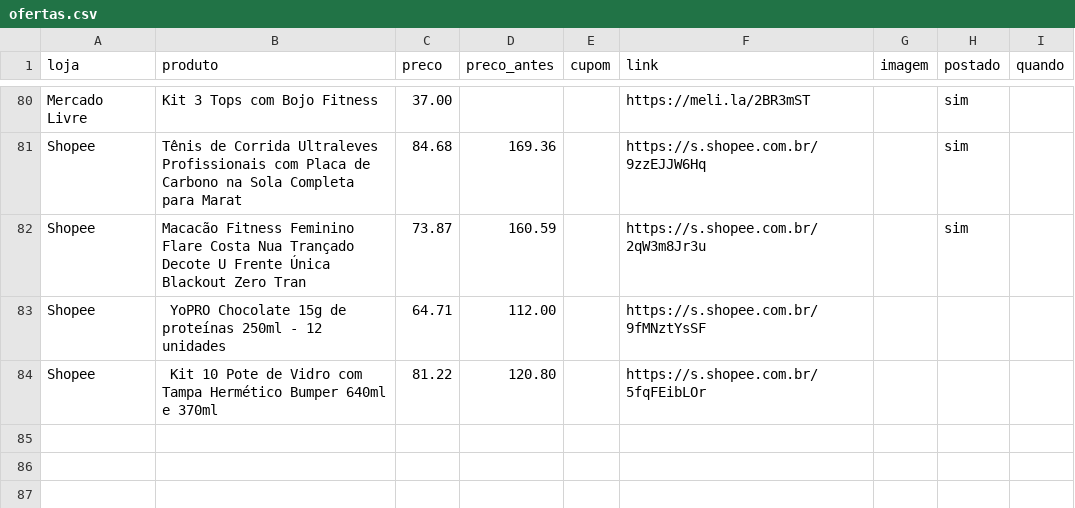
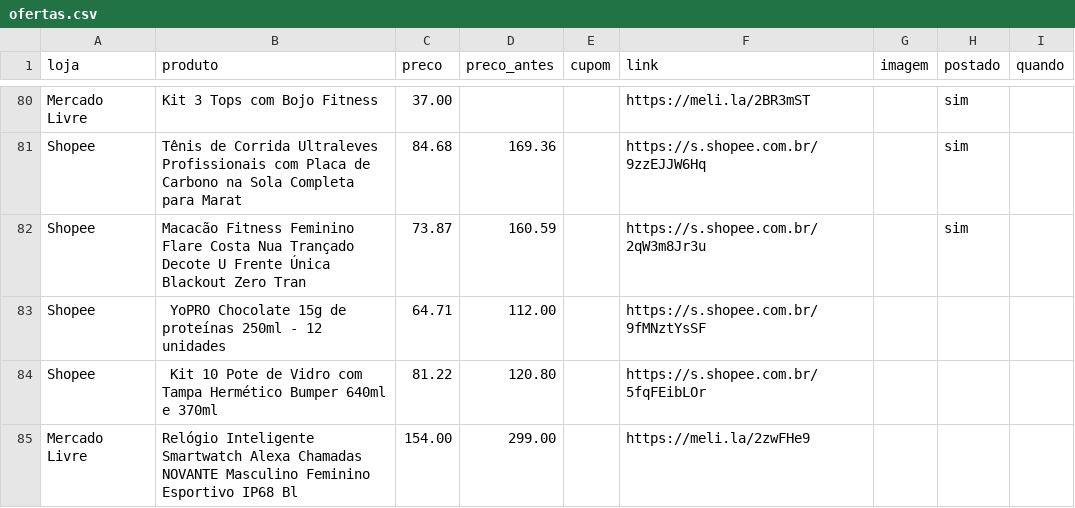
Before and after one commit to achadosindy-web/achadinhosbot, a CSV file: ofertas.csv, drawn as a sheet; only a part is shown, gaps mark what is left out.

```diff
--- a/ofertas.csv
+++ b/ofertas.csv
@@ -84 +84,2 @@ Shopee,￼YoPRO Chocolate 15g de proteínas 250ml - 12 unidades,64.71,112.00,,ht
 Shopee,￼Kit 10 Pote de Vidro com Tampa Hermético Bumper 640ml e 370ml,81.22,120.80,,https://s.shopee.com.br/5fqFEibLOr,,,
+Mercado Livre,Relógio Inteligente Smartwatch Alexa Chamadas NOVANTE Masculino Feminino Esportivo IP68 Bl,154.00,299.00,,https://meli.la/2zwFHe9,,,
```
Also changed, not shown: 1 other file.
